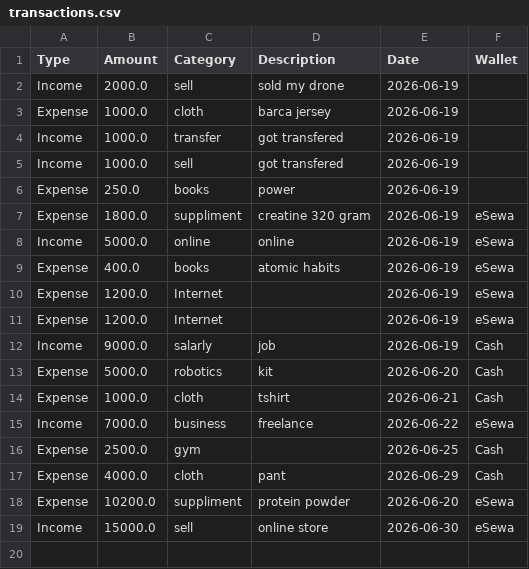
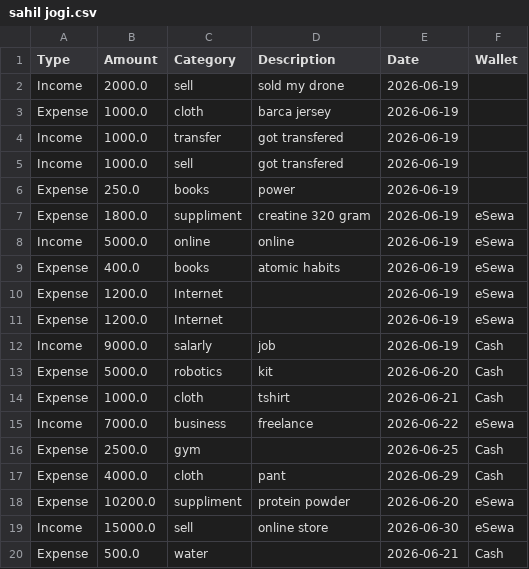
Before and after one commit to ItzSahil101/FinTrace, a CSV file: data/sahil jogi.csv (was transactions.csv), drawn as a sheet.

```diff
--- a/transactions.csv
+++ b/data/sahil jogi.csv
@@ -19 +19,2 @@ Expense,10200.0,suppliment,protein powder,2026-06-20,eSewa
 Income,15000.0,sell,online store,2026-06-30,eSewa
+Expense,500.0,water,,2026-06-21,Cash
```
Also changed, not shown: 9 other files.
